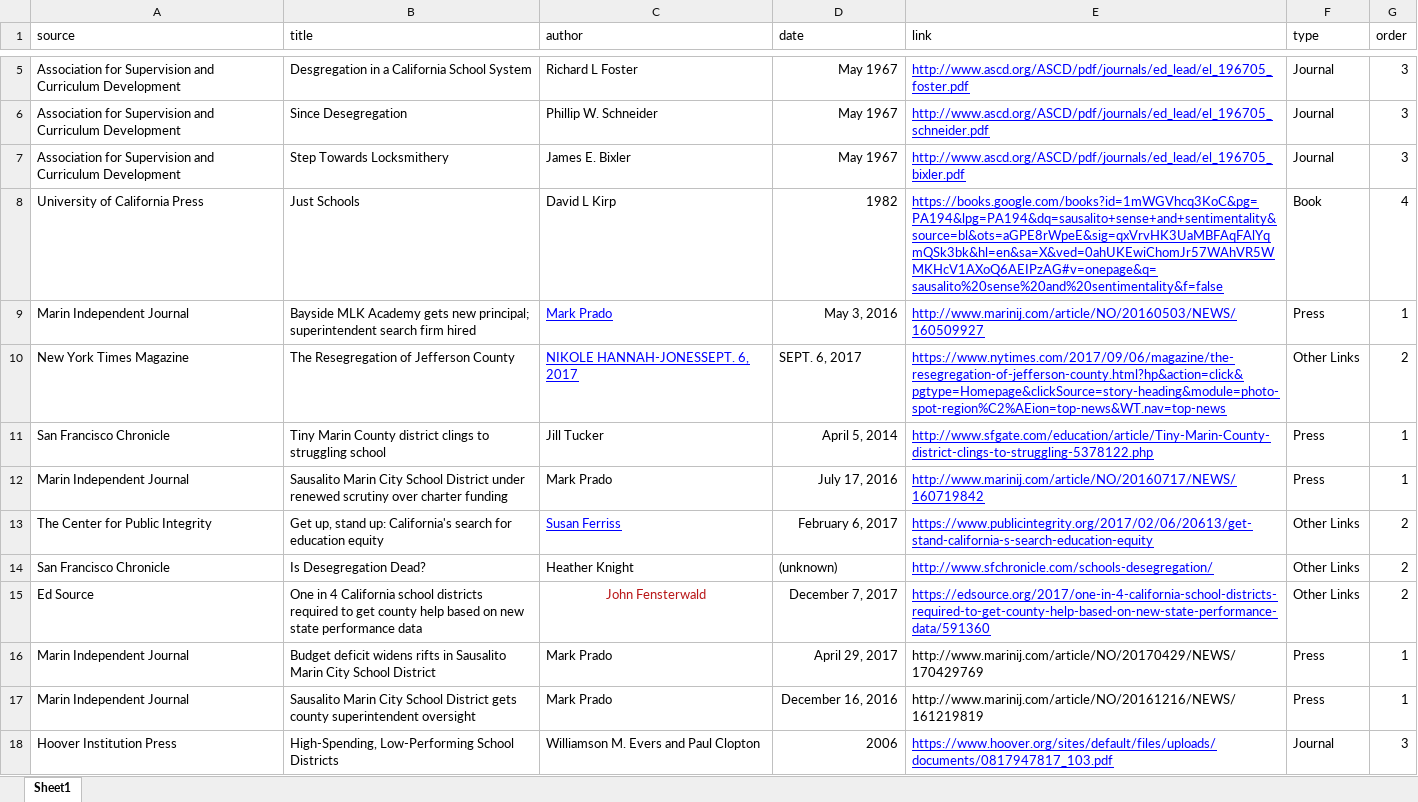
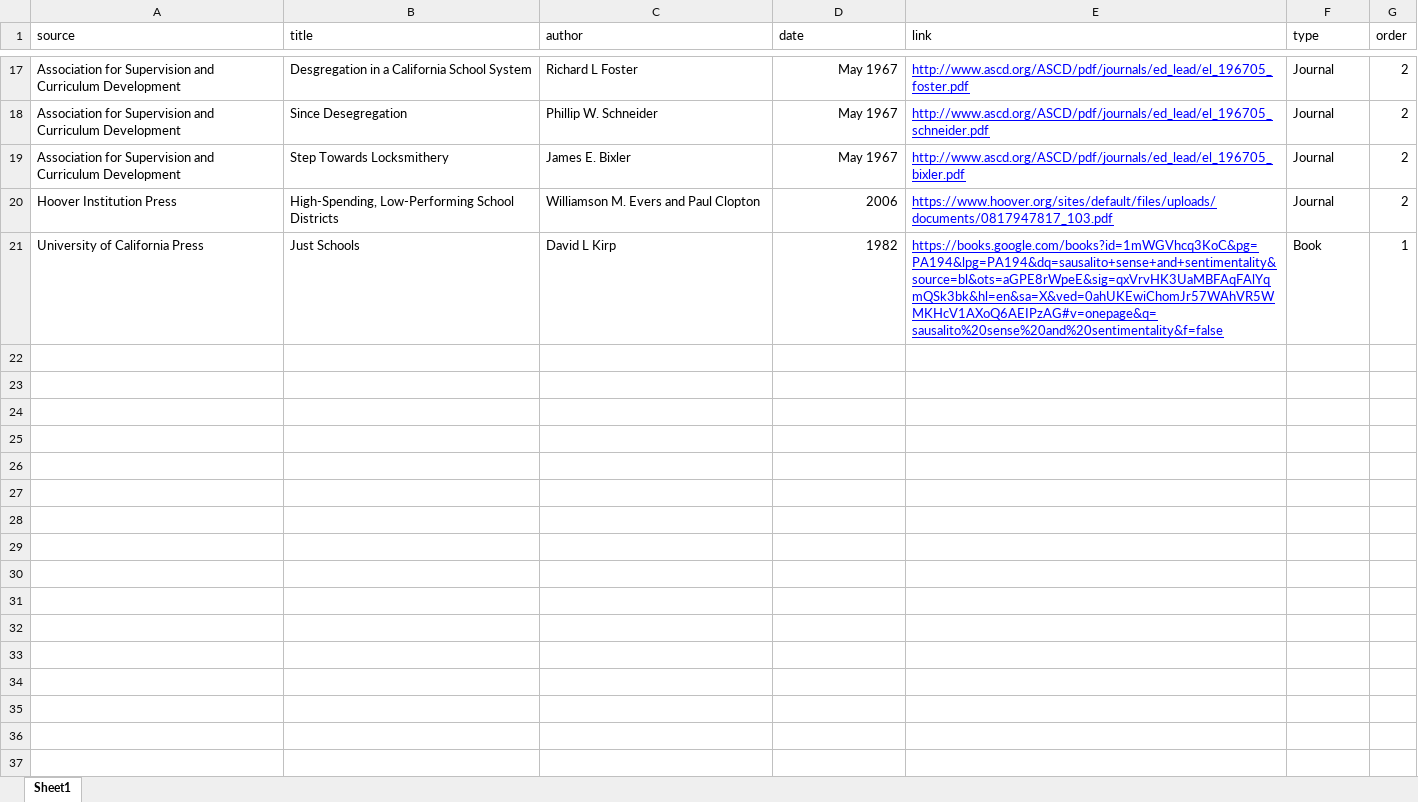
Before and after one commit to kstohr/smcsd_website, an Excel workbook: smcsd_news/smcsd_press.xlsx, sheet Sheet1, drawn as a sheet; only a part is shown, gaps mark what is left out; values as stored, in another font and other column widths than the file's, no borders; charts and pictures not drawn; removed rows and columns are numbered as before the commit, all else as after; the diff covers the shown part only; the diff names each change by its address in the sheet, - before the commit and + after, or states it on an @@ line.

Commit message:
fall updates to source xls

```diff
--- a/smcsd_news/smcsd_press.xlsx (sheet Sheet1)
+++ b/smcsd_news/smcsd_press.xlsx (sheet Sheet1)
-G17:G19 (order): 3
+G17:G19 (order): 2
-row 8: University of California Press | Just Schools | David L Kirp | 1982 | https://books.google.com/books?id=1mWGVhcq3KoC&pg=PA194&lpg=PA194&dq=sausalito+sense+and+sentimentality&source=bl&ots=aGPE8rWpeE&sig=qxVrvHK3UaMBFAqFAlYqmQSk3bk&hl=en&sa=X&ved=0ahUKEwiChomJr57WAhVR5WMKHcV1AXoQ6AEIPzAG#v=onepage&q=sausalito%20sense%20and%20sentimentality&f=false | Book | 4
-row 9: Marin Independent Journal | Bayside MLK Academy gets new principal; superintendent search firm hired | Mark Prado | May 3, 2016 | http://www.marinij.com/article/NO/20160503/NEWS/160509927 | Press | 1
-row 10: New York Times Magazine | The Resegregation of Jefferson County | NIKOLE HANNAH-JONESSEPT. 6, 2017 | SEPT. 6, 2017 | https://www.nytimes.com/2017/09/06/magazine/the-resegregation-of-jefferson-county.html?hp&action=click&pgtype=Homepage&clickSource=story-heading&module=photo-spot-region%C2%AEion=top-news&WT.nav=top-news | Other Links | 2
-row 11: San Francisco Chronicle | Tiny Marin County district clings to struggling school | Jill Tucker | April 5, 2014 | http://www.sfgate.com/education/article/Tiny-Marin-County-district-clings-to-struggling-5378122.php | Press | 1
-row 12: Marin Independent Journal | Sausalito Marin City School District under renewed scrutiny over charter funding | Mark Prado | July 17, 2016 | http://www.marinij.com/article/NO/20160717/NEWS/160719842 | Press | 1
-row 13: The Center for Public Integrity | Get up, stand up: California's search for education equity | Susan Ferriss | February 6, 2017 | https://www.publicintegrity.org/2017/02/06/20613/get-stand-california-s-search-education-equity | Other Links | 2
-row 14: San Francisco Chronicle | Is Desegregation Dead? | Heather Knight | (unknown) | http://www.sfchronicle.com/schools-desegregation/ | Other Links | 2
-row 15: Ed Source | One in 4 California school districts required to get county help based on new state performance data | John Fensterwald | December 7, 2017 | https://edsource.org/2017/one-in-4-california-school-districts-required-to-get-county-help-based-on-new-state-performance-data/591360 | Other Links | 2
-row 16: Marin Independent Journal | Budget deficit widens rifts in Sausalito Marin City School District | Mark Prado | April 29, 2017 | http://www.marinij.com/article/NO/20170429/NEWS/170429769 | Press | 1
-row 17: Marin Independent Journal | Sausalito Marin City School District gets county superintendent oversight | Mark Prado | December 16, 2016 | http://www.marinij.com/article/NO/20161216/NEWS/161219819 | Press | 1
-G20 (order): 3
+G20 (order): 2
+row 21: University of California Press | Just Schools | David L Kirp | 1982 | https://books.google.com/books?id=1mWGVhcq3KoC&pg=PA194&lpg=PA194&dq=sausalito+sense+and+sentimentality&source=bl&ots=aGPE8rWpeE&sig=qxVrvHK3UaMBFAqFAlYqmQSk3bk&hl=en&sa=X&ved=0ahUKEwiChomJr57WAhVR5WMKHcV1AXoQ6AEIPzAG#v=onepage&q=sausalito%20sense%20and%20sentimentality&f=false | Book | 1
```
Also changed, not shown: 12 added rows and 3 edited cells elsewhere in this sheet, 7 other files.
